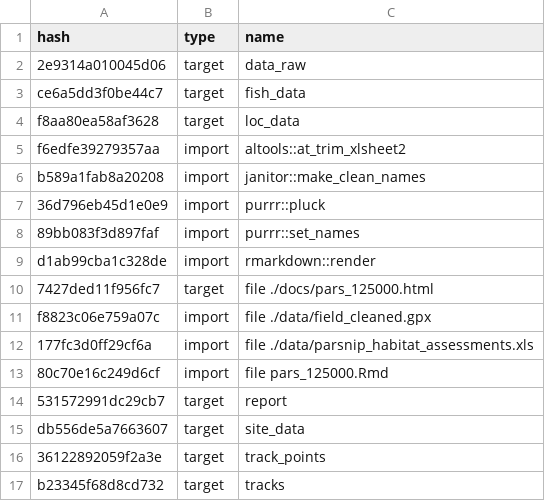
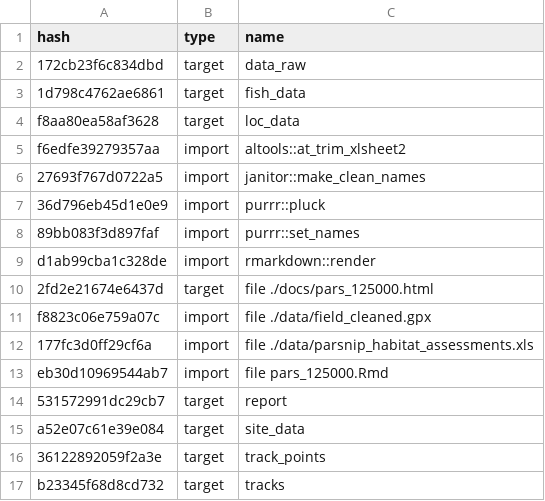
Before and after one commit to NewGraphEnvironment/Parsnip_Fish_Passage, a CSV file: drake_cache.csv, drawn as a sheet.

Commit message:
update lots

```diff
--- a/drake_cache.csv
+++ b/drake_cache.csv
@@ -1,7 +1,7 @@
 hash,type,name
-2e9314a010045d06,target,data_raw
-ce6a5dd3f0be44c7,target,fish_data
+172cb23f6c834dbd,target,data_raw
+1d798c4762ae6861,target,fish_data
 f8aa80ea58af3628,target,loc_data
 f6edfe39279357aa,import,altools::at_trim_xlsheet2
-b589a1fab8a20208,import,janitor::make_clean_names
+27693f767d0722a5,import,janitor::make_clean_names
 36d796eb45d1e0e9,import,purrr::pluck
@@ -9,8 +9,8 @@ b589a1fab8a20208,import,janitor::make_clean_names
 d1ab99cba1c328de,import,rmarkdown::render
-7427ded11f956fc7,target,file ./docs/pars_125000.html
+2fd2e21674e6437d,target,file ./docs/pars_125000.html
 f8823c06e759a07c,import,file ./data/field_cleaned.gpx
 177fc3d0ff29cf6a,import,file ./data/parsnip_habitat_assessments.xls
-80c70e16c249d6cf,import,file pars_125000.Rmd
+eb30d10969544ab7,import,file pars_125000.Rmd
 531572991dc29cb7,target,report
-db556de5a7663607,target,site_data
+a52e07c61e39e084,target,site_data
 36122892059f2a3e,target,track_points
```
